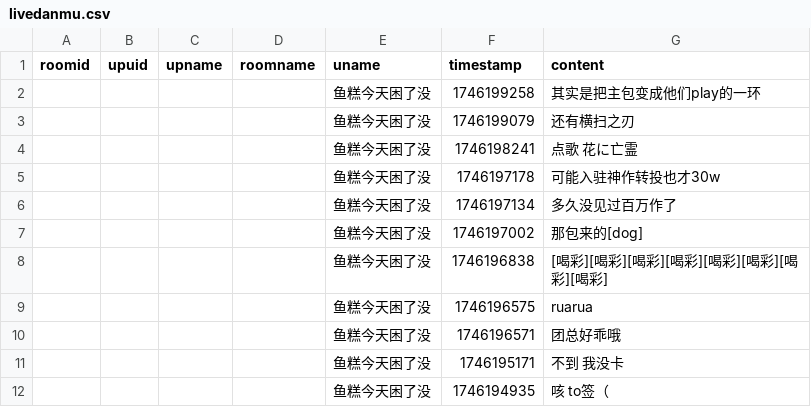
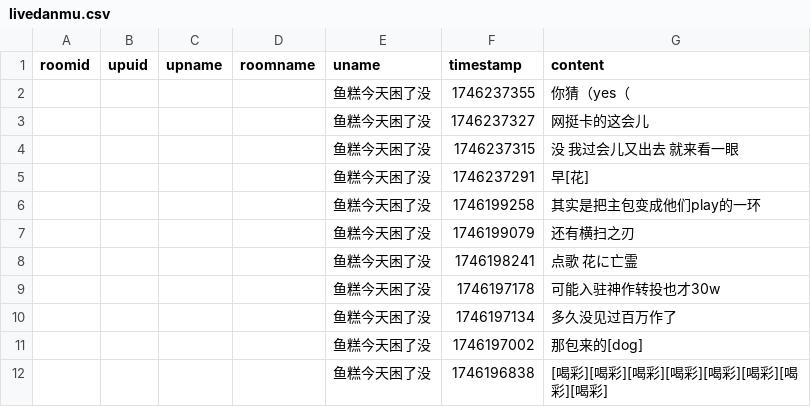
Before and after one commit to YurenHao0426/MuxianSexualRepressionHistory, a CSV file: livedanmu.csv, drawn as a sheet; only a part is shown; the shorter side is filled out with more unchanged rows; the diff names each change by its address in the sheet, - before the commit and + after, or states it on an @@ line.

```diff
--- a/livedanmu.csv
+++ b/livedanmu.csv
+row 2:  |  |  |  | 鱼糕今天困了没 | 1746237355 | 你猜（yes（
+row 3:  |  |  |  | 鱼糕今天困了没 | 1746237327 | 网挺卡的这会儿
+row 4:  |  |  |  | 鱼糕今天困了没 | 1746237315 | 没 我过会儿又出去 就来看一眼
+row 5:  |  |  |  | 鱼糕今天困了没 | 1746237291 | 早[花]
```
